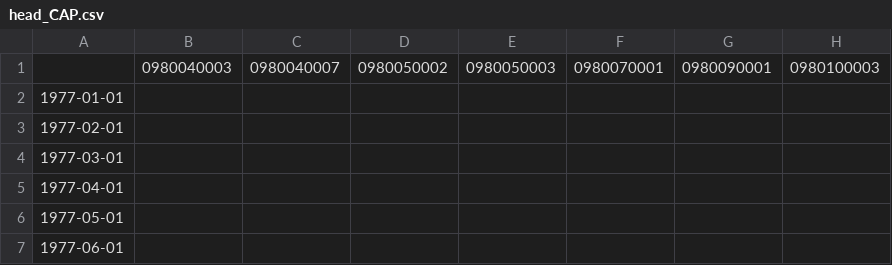
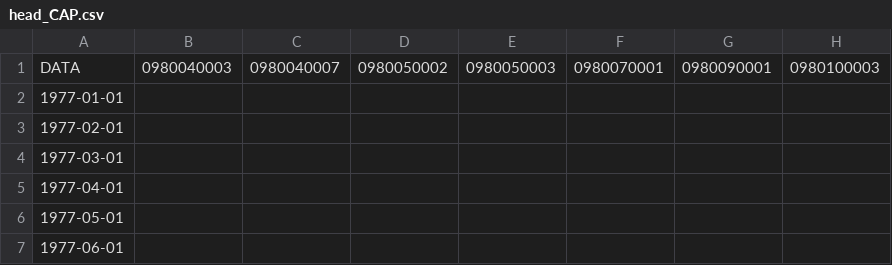
Before and after one commit to paolchol/custom_packages, a CSV file: data/CAP/head_CAP.csv, drawn as a sheet; only a part is shown; the diff names each change by its address in the sheet, - before the commit and + after, or states it on an @@ line.

```diff
--- a/data/CAP/head_CAP.csv
+++ b/data/CAP/head_CAP.csv
-A1: (empty)
+A1: DATA
```
Also changed, not shown: 6 other files.
